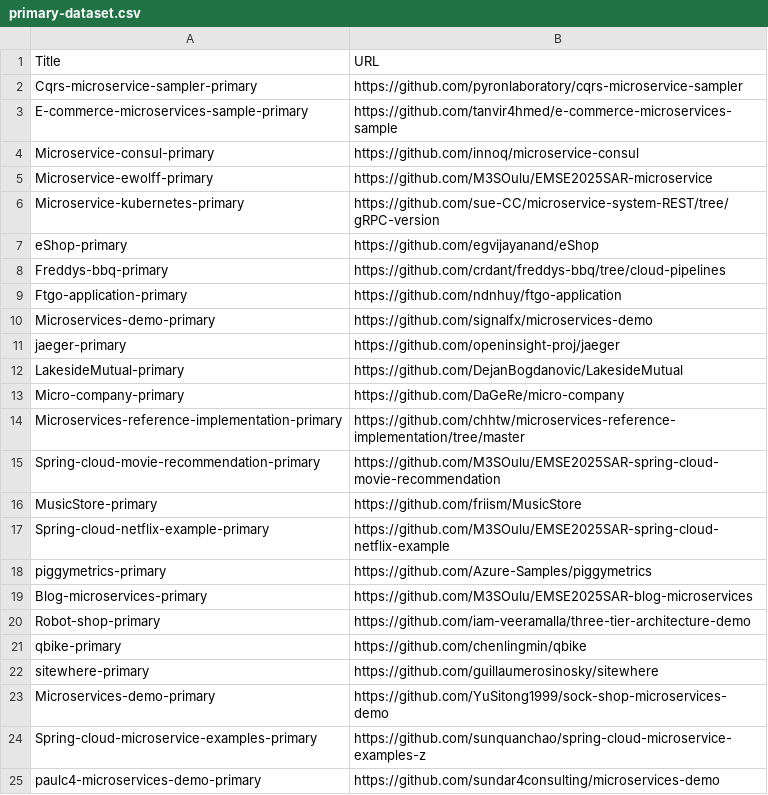
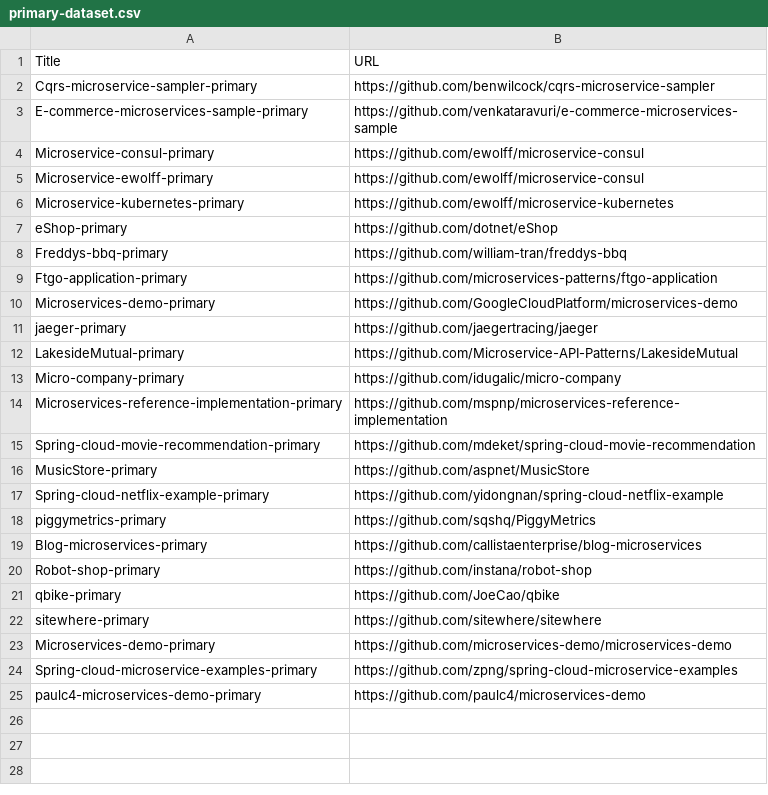
Before and after one commit to Camithilwen/Code-Cloning-Analysis, a CSV file: src/embed/data/primary-dataset.csv, drawn as a sheet.

Commit message:
Updated primary csv data to have correct URLs. Removed branch reference from fork kubernetes repository

```diff
--- a/src/embed/data/primary-dataset.csv
+++ b/src/embed/data/primary-dataset.csv
@@ -1,25 +1,25 @@
 Title,URL
-Cqrs-microservice-sampler-primary,https://github.com/pyronlaboratory/cqrs-microservice-sampler
-E-commerce-microservices-sample-primary,https://github.com/tanvir4hmed/e-commerce-microservices-sample
-Microservice-consul-primary,https://github.com/innoq/microservice-consul
-Microservice-ewolff-primary,https://github.com/M3SOulu/EMSE2025SAR-microservice
-Microservice-kubernetes-primary,https://github.com/sue-CC/microservice-system-REST/tree/gRPC-version
-eShop-primary,https://github.com/egvijayanand/eShop
-Freddys-bbq-primary,https://github.com/crdant/freddys-bbq/tree/cloud-pipelines
-Ftgo-application-primary,https://github.com/ndnhuy/ftgo-application
-Microservices-demo-primary,https://github.com/signalfx/microservices-demo
-jaeger-primary,https://github.com/openinsight-proj/jaeger
-LakesideMutual-primary,https://github.com/DejanBogdanovic/LakesideMutual
-Micro-company-primary,https://github.com/DaGeRe/micro-company
-Microservices-reference-implementation-primary,https://github.com/chhtw/microservices-reference-implementation/tree/master
-Spring-cloud-movie-recommendation-primary,https://github.com/M3SOulu/EMSE2025SAR-spring-cloud-movie-recommendation
-MusicStore-primary,https://github.com/friism/MusicStore
-Spring-cloud-netflix-example-primary,https://github.com/M3SOulu/EMSE2025SAR-spring-cloud-netflix-example
-piggymetrics-primary,https://github.com/Azure-Samples/piggymetrics
-Blog-microservices-primary,https://github.com/M3SOulu/EMSE2025SAR-blog-microservices
-Robot-shop-primary,https://github.com/iam-veeramalla/three-tier-architecture-demo
-qbike-primary,https://github.com/chenlingmin/qbike
-sitewhere-primary,https://github.com/guillaumerosinosky/sitewhere
-Microservices-demo-primary,https://github.com/YuSitong1999/sock-shop-microservices-demo
-Spring-cloud-microservice-examples-primary,https://github.com/sunquanchao/spring-cloud-microservice-examples-z
-paulc4-microservices-demo-primary,https://github.com/sundar4consulting/microservices-demo
+Cqrs-microservice-sampler-primary,https://github.com/benwilcock/cqrs-microservice-sampler
+E-commerce-microservices-sample-primary,https://github.com/venkataravuri/e-commerce-microservices-sample
+Microservice-consul-primary,https://github.com/ewolff/microservice-consul
+Microservice-ewolff-primary,https://github.com/ewolff/microservice-consul
+Microservice-kubernetes-primary,https://github.com/ewolff/microservice-kubernetes
+eShop-primary,https://github.com/dotnet/eShop
+Freddys-bbq-primary,https://github.com/william-tran/freddys-bbq
+Ftgo-application-primary,https://github.com/microservices-patterns/ftgo-application
+Microservices-demo-primary,https://github.com/GoogleCloudPlatform/microservices-demo
+jaeger-primary,https://github.com/jaegertracing/jaeger
+LakesideMutual-primary,https://github.com/Microservice-API-Patterns/LakesideMutual
+Micro-company-primary,https://github.com/idugalic/micro-company
+Microservices-reference-implementation-primary,https://github.com/mspnp/microservices-reference-implementation
+Spring-cloud-movie-recommendation-primary,https://github.com/mdeket/spring-cloud-movie-recommendation
+MusicStore-primary,https://github.com/aspnet/MusicStore
+Spring-cloud-netflix-example-primary,https://github.com/yidongnan/spring-cloud-netflix-example
+piggymetrics-primary,https://github.com/sqshq/PiggyMetrics
+Blog-microservices-primary,https://github.com/callistaenterprise/blog-microservices
+Robot-shop-primary,https://github.com/instana/robot-shop
+qbike-primary,https://github.com/JoeCao/qbike
+sitewhere-primary,https://github.com/sitewhere/sitewhere
+Microservices-demo-primary,https://github.com/microservices-demo/microservices-demo
+Spring-cloud-microservice-examples-primary,https://github.com/zpng/spring-cloud-microservice-examples
+paulc4-microservices-demo-primary,https://github.com/paulc4/microservices-demo
```
Also changed, not shown: src/embed/data/fork-dataset.csv, 1 other file.
